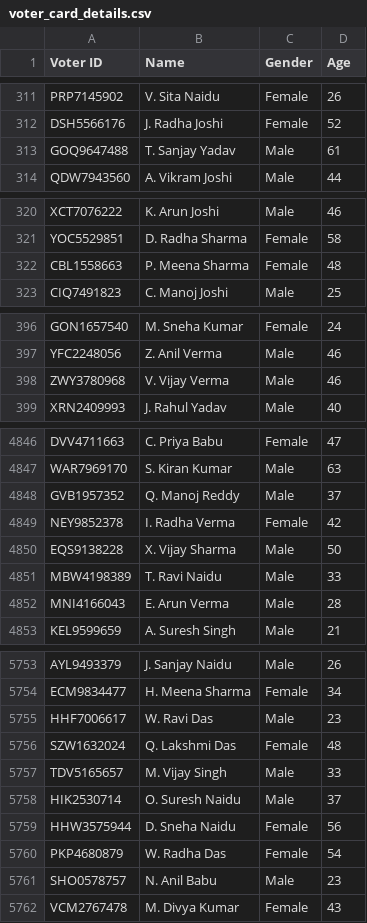
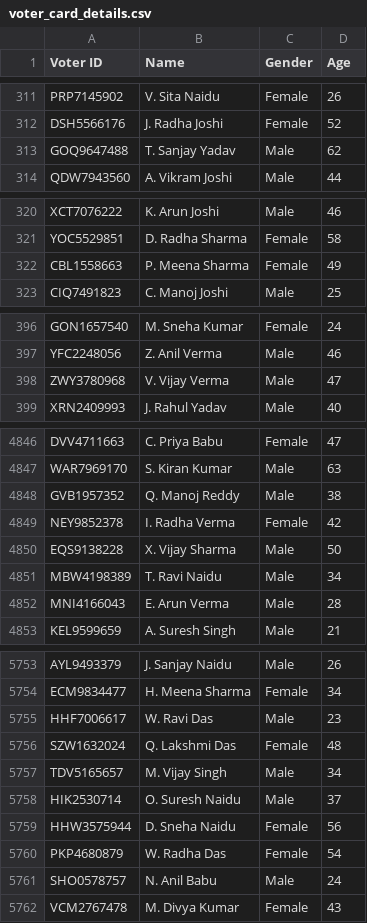
Before and after one commit to bmrudula22/Election-Project, a CSV file: voter_card_details.csv, drawn as a sheet; only a part is shown, gaps mark what is left out; the diff covers the shown part only.

```diff
--- a/voter_card_details.csv
+++ b/voter_card_details.csv
@@ -312,3 +312,3 @@ PRP7145902,V. Sita Naidu,Female,26
 DSH5566176,J. Radha Joshi,Female,52
-GOQ9647488,T. Sanjay Yadav,Male,61
+GOQ9647488,T. Sanjay Yadav,Male,62
 QDW7943560,A. Vikram Joshi,Male,44
@@ -321,3 +321,3 @@ XCT7076222,K. Arun Joshi,Male,46
 YOC5529851,D. Radha Sharma,Female,58
-CBL1558663,P. Meena Sharma,Female,48
+CBL1558663,P. Meena Sharma,Female,49
 CIQ7491823,C. Manoj Joshi,Male,25
@@ -397,3 +397,3 @@ GON1657540,M. Sneha Kumar,Female,24
 YFC2248056,Z. Anil Verma,Male,46
-ZWY3780968,V. Vijay Verma,Male,46
+ZWY3780968,V. Vijay Verma,Male,47
 XRN2409993,J. Rahul Yadav,Male,40
@@ -4847,6 +4847,6 @@ DVV4711663,C. Priya Babu,Female,47
 WAR7969170,S. Kiran Kumar,Male,63
-GVB1957352,Q. Manoj Reddy,Male,37
+GVB1957352,Q. Manoj Reddy,Male,38
 NEY9852378,I. Radha Verma,Female,42
 EQS9138228,X. Vijay Sharma,Male,50
-MBW4198389,T. Ravi Naidu,Male,33
+MBW4198389,T. Ravi Naidu,Male,34
 MNI4166043,E. Arun Verma,Male,28
@@ -5756,3 +5756,3 @@ HHF7006617,W. Ravi Das,Male,23
 SZW1632024,Q. Lakshmi Das,Female,48
-TDV5165657,M. Vijay Singh,Male,33
+TDV5165657,M. Vijay Singh,Male,34
 HIK2530714,O. Suresh Naidu,Male,37
@@ -5760,3 +5760,3 @@ HHW3575944,D. Sneha Naidu,Female,56
 PKP4680879,W. Radha Das,Female,54
-SHO0578757,N. Anil Babu,Male,23
+SHO0578757,N. Anil Babu,Male,24
 VCM2767478,M. Divya Kumar,Female,43
```
Also changed, not shown: 75 edited cells elsewhere in this file, 1 other file.
